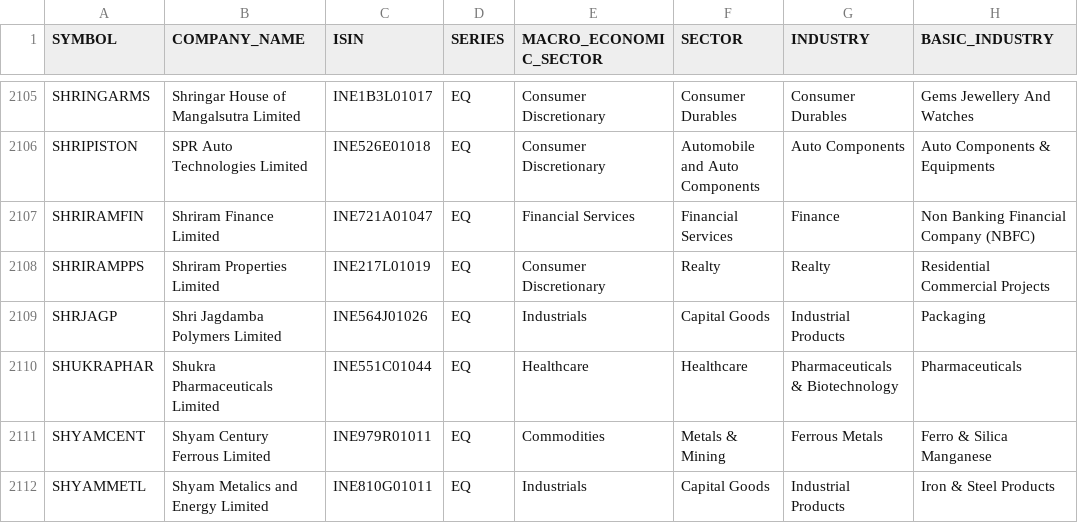
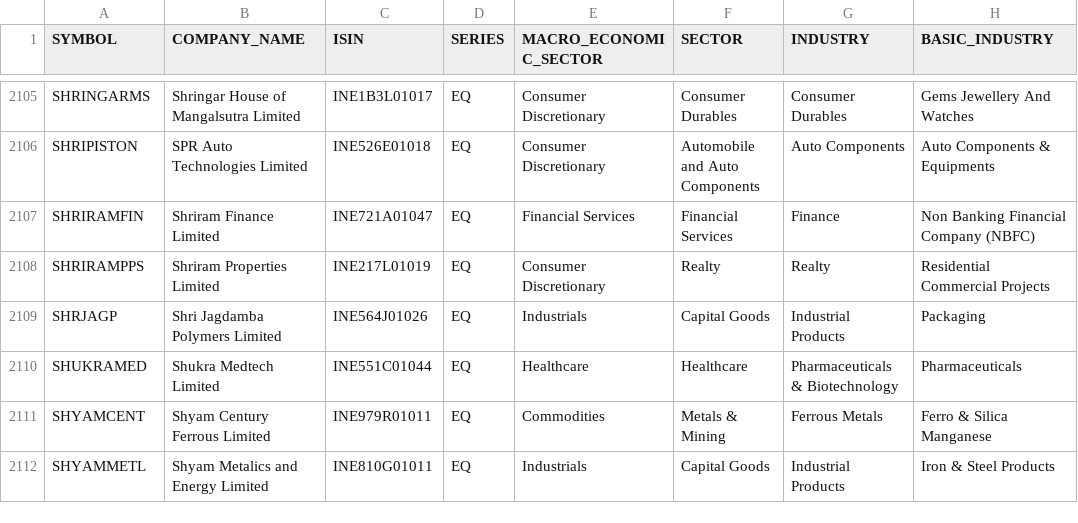
Before and after one commit to VarunNeel/alphatrace, a CSV file: fundamentals/nse_classification.csv, drawn as a sheet; only a part is shown, gaps mark what is left out; the diff names each change by its address in the sheet, - before the commit and + after, or states it on an @@ line.

```diff
--- a/fundamentals/nse_classification.csv
+++ b/fundamentals/nse_classification.csv
-A2110 (SYMBOL): SHUKRAPHAR
+A2110 (SYMBOL): SHUKRAMED
-B2110 (COMPANY_NAME): Shukra Pharmaceuticals Limited
+B2110 (COMPANY_NAME): Shukra Medtech Limited
```
Also changed, not shown: fundamentals/STOCKS_FLOAT.csv, fundamentals/unmatched.csv, 4 other files.
